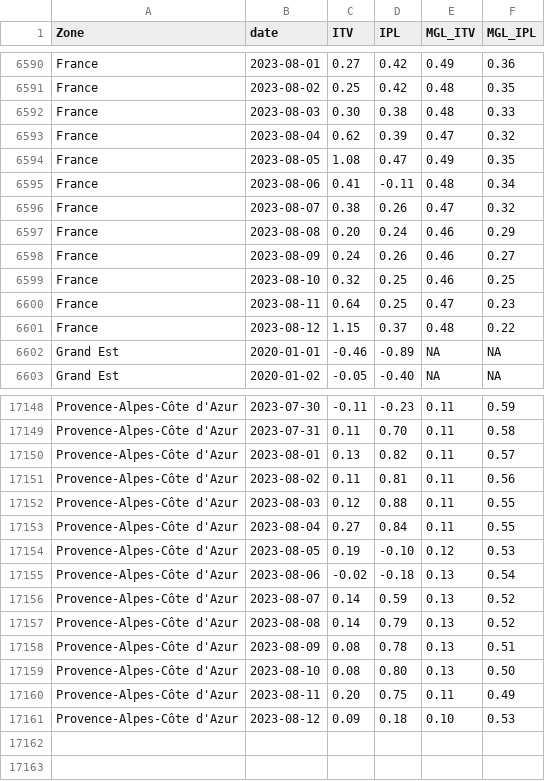
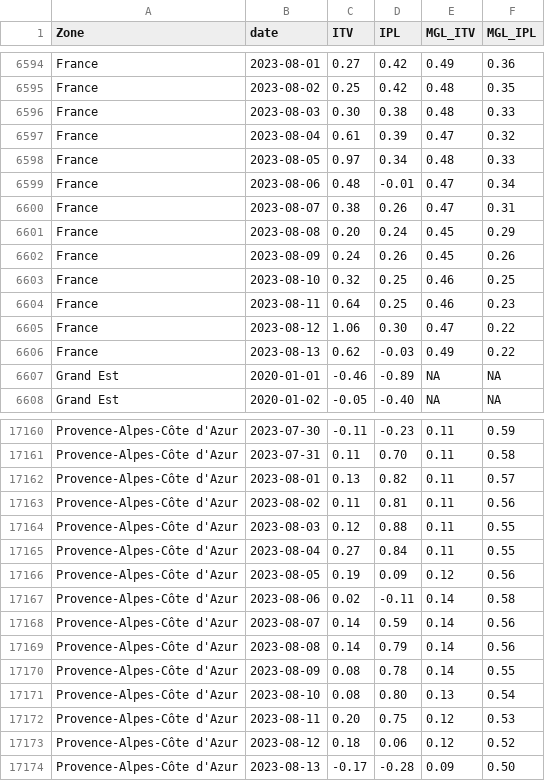
Before and after one commit to CEREMA/data-trafic, a CSV file: fr/latest.csv, drawn as a sheet; only a part is shown, gaps mark what is left out; the diff covers the shown part only.

```diff
--- a/fr/latest.csv
+++ b/fr/latest.csv
@@ -6592,11 +6596,12 @@ France,2023-08-02,0.25,0.42,0.48,0.35
 France,2023-08-03,0.30,0.38,0.48,0.33
-France,2023-08-04,0.62,0.39,0.47,0.32
-France,2023-08-05,1.08,0.47,0.49,0.35
-France,2023-08-06,0.41,-0.11,0.48,0.34
-France,2023-08-07,0.38,0.26,0.47,0.32
-France,2023-08-08,0.20,0.24,0.46,0.29
-France,2023-08-09,0.24,0.26,0.46,0.27
+France,2023-08-04,0.61,0.39,0.47,0.32
+France,2023-08-05,0.97,0.34,0.48,0.33
+France,2023-08-06,0.48,-0.01,0.47,0.34
+France,2023-08-07,0.38,0.26,0.47,0.31
+France,2023-08-08,0.20,0.24,0.45,0.29
+France,2023-08-09,0.24,0.26,0.45,0.26
 France,2023-08-10,0.32,0.25,0.46,0.25
-France,2023-08-11,0.64,0.25,0.47,0.23
-France,2023-08-12,1.15,0.37,0.48,0.22
+France,2023-08-11,0.64,0.25,0.46,0.23
+France,2023-08-12,1.06,0.30,0.47,0.22
+France,2023-08-13,0.62,-0.03,0.49,0.22
 Grand Est,2020-01-01,-0.46,-0.89,NA,NA
@@ -17153,9 +17165,10 @@ Provence-Alpes-Côte d'Azur,2023-08-03,0.12,0.88,0.11,0.55
 Provence-Alpes-Côte d'Azur,2023-08-04,0.27,0.84,0.11,0.55
-Provence-Alpes-Côte d'Azur,2023-08-05,0.19,-0.10,0.12,0.53
-Provence-Alpes-Côte d'Azur,2023-08-06,-0.02,-0.18,0.13,0.54
-Provence-Alpes-Côte d'Azur,2023-08-07,0.14,0.59,0.13,0.52
-Provence-Alpes-Côte d'Azur,2023-08-08,0.14,0.79,0.13,0.52
-Provence-Alpes-Côte d'Azur,2023-08-09,0.08,0.78,0.13,0.51
-Provence-Alpes-Côte d'Azur,2023-08-10,0.08,0.80,0.13,0.50
-Provence-Alpes-Côte d'Azur,2023-08-11,0.20,0.75,0.11,0.49
-Provence-Alpes-Côte d'Azur,2023-08-12,0.09,0.18,0.10,0.53
+Provence-Alpes-Côte d'Azur,2023-08-05,0.19,0.09,0.12,0.56
+Provence-Alpes-Côte d'Azur,2023-08-06,0.02,-0.11,0.14,0.58
+Provence-Alpes-Côte d'Azur,2023-08-07,0.14,0.59,0.14,0.56
+Provence-Alpes-Côte d'Azur,2023-08-08,0.14,0.79,0.14,0.56
+Provence-Alpes-Côte d'Azur,2023-08-09,0.08,0.78,0.14,0.55
+Provence-Alpes-Côte d'Azur,2023-08-10,0.08,0.80,0.13,0.54
+Provence-Alpes-Côte d'Azur,2023-08-11,0.20,0.75,0.12,0.53
+Provence-Alpes-Côte d'Azur,2023-08-12,0.18,0.06,0.12,0.52
+Provence-Alpes-Côte d'Azur,2023-08-13,-0.17,-0.28,0.09,0.50
```
Also changed, not shown: 11 added rows and 83 edited cells elsewhere in this file, collectivites/paris_brut_latest.csv, collectivites/paris_latest.csv, 2 other files.
